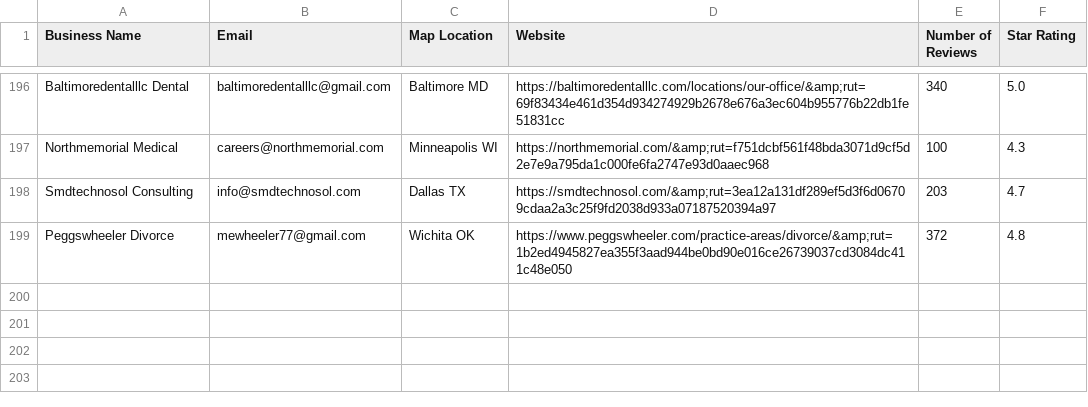
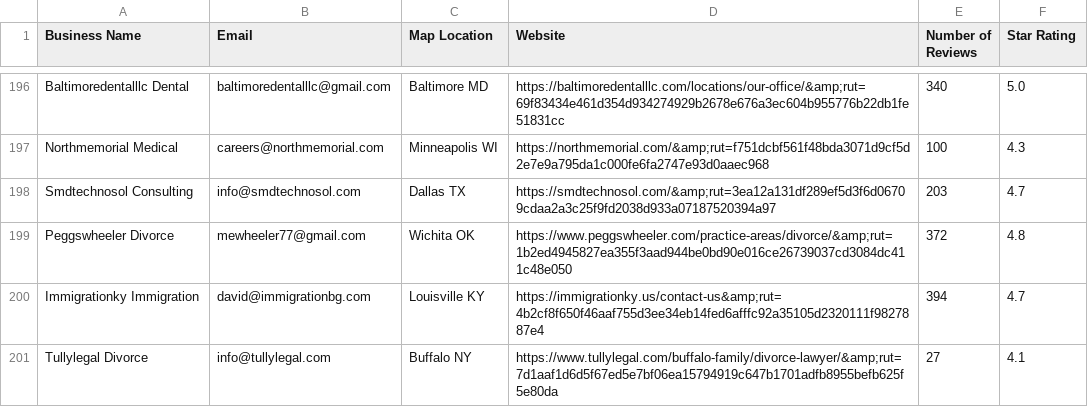
Before and after one commit to sakshamchrono/btc-alpha-lab, a CSV file: us_business_leads/us_professional_leads.csv, drawn as a sheet; only a part is shown, gaps mark what is left out; the diff names each change by its address in the sheet, - before the commit and + after, or states it on an @@ line.

Commit message:
Update US business leads: 200/1000

```diff
--- a/us_business_leads/us_professional_leads.csv
+++ b/us_business_leads/us_professional_leads.csv
+row 200: Immigrationky Immigration | david@immigrationbg.com | Louisville KY | https://immigrationky.us/contact-us&amp;rut=4b2cf8f650f46aaf755d3ee34eb14fed6afffc92a35105d2320111f9827887e4 | 394 | 4.7
+row 201: Tullylegal Divorce | info@tullylegal.com | Buffalo NY | https://www.tullylegal.com/buffalo-family/divorce-lawyer/&amp;rut=7d1aaf1d6d5f67ed5e7bf06ea15794919c647b1701adfb8955befb625f5e80da | 27 | 4.1
```
